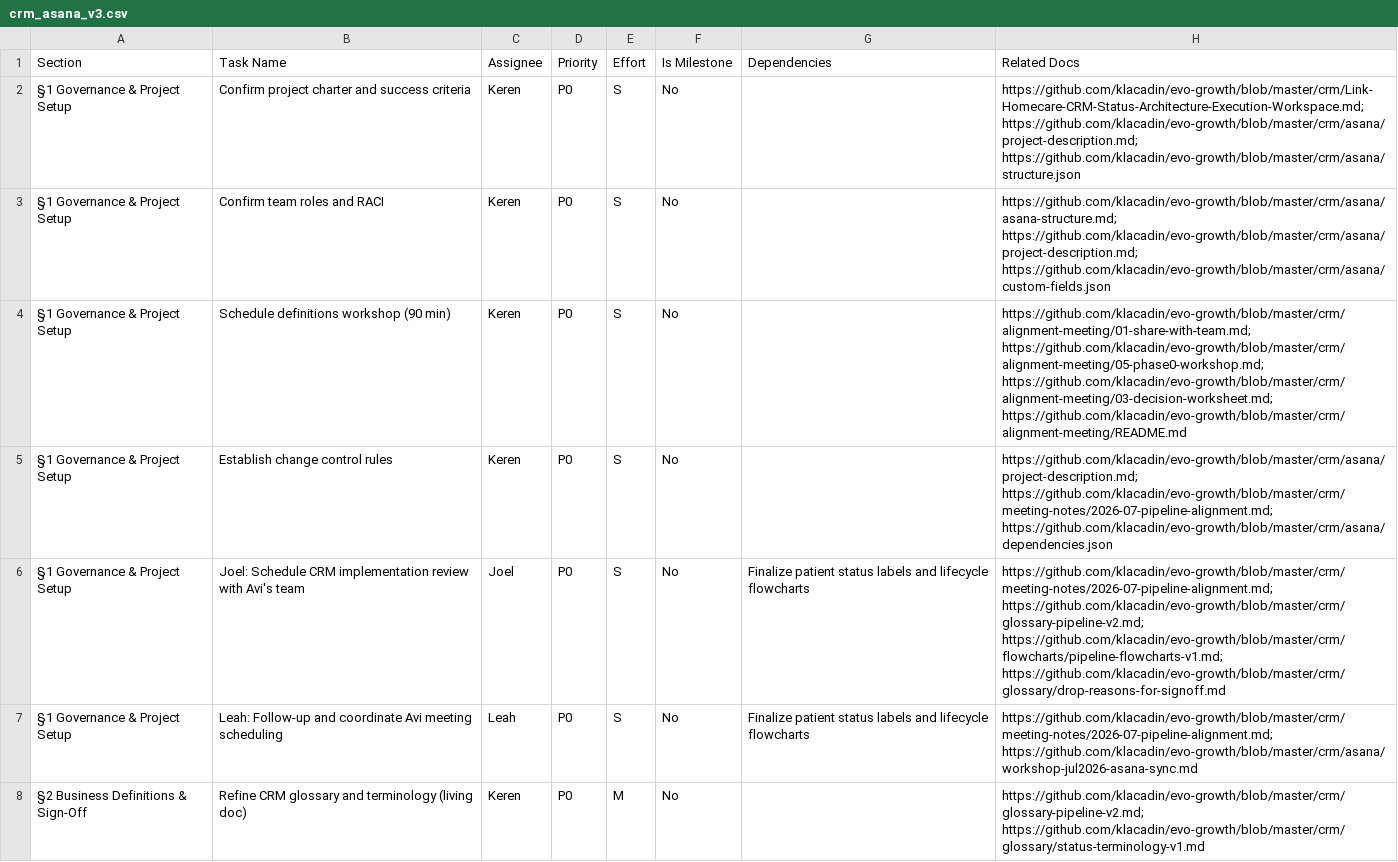
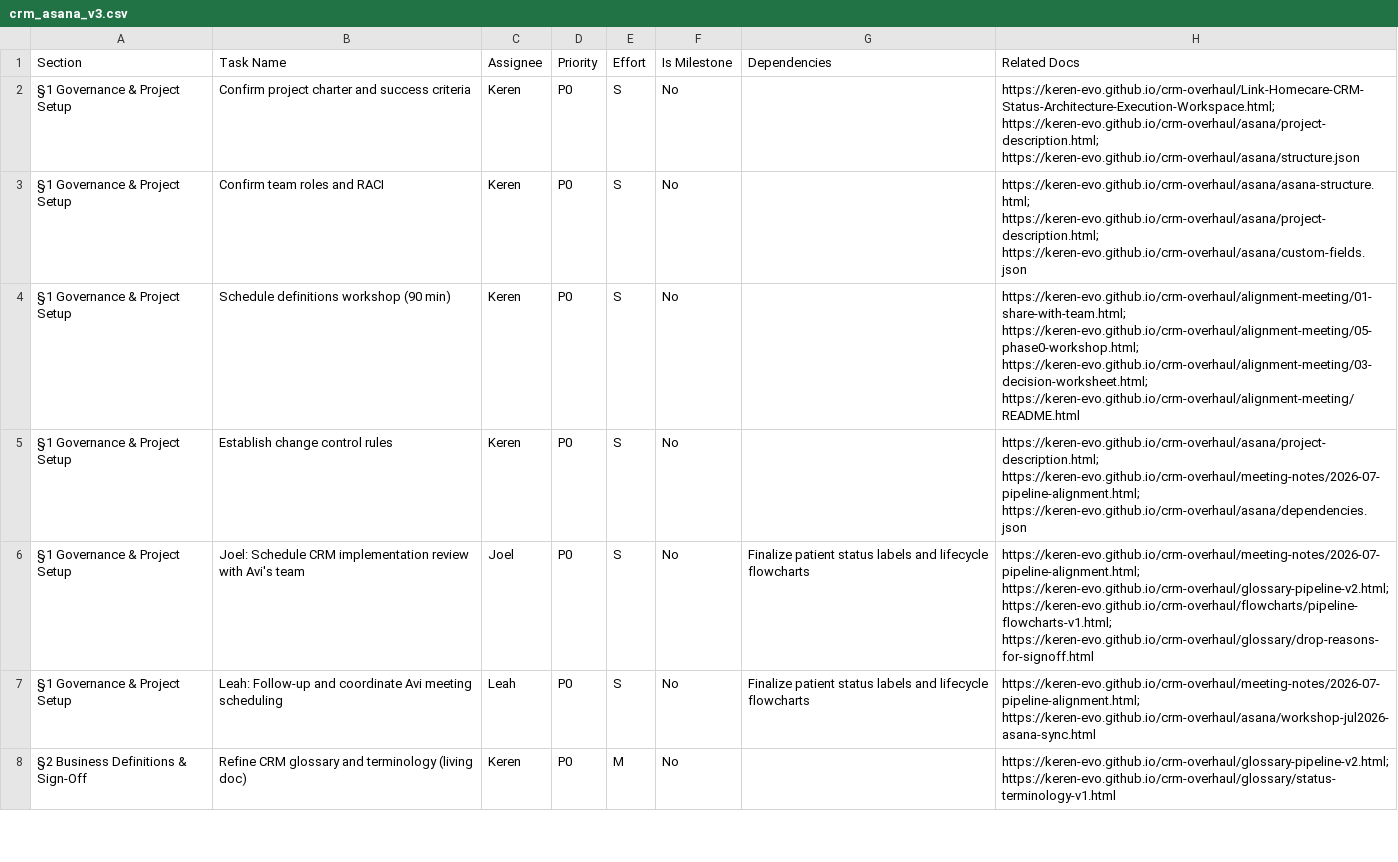
Before and after one commit to keren-evo/crm-overhaul, a CSV file: crm/asana/crm_asana_v3.csv, drawn as a sheet; only a part is shown; the diff covers the shown part only.

```diff
--- a/crm/asana/crm_asana_v3.csv
+++ b/crm/asana/crm_asana_v3.csv
@@ -1,8 +1,8 @@
 Section,Task Name,Assignee,Priority,Effort,Is Milestone,Dependencies,Related Docs
-§1 Governance & Project Setup,Confirm project charter and success criteria,Keren,P0,S,No,,https://github.com/klacadin/evo-growth/blob/master/crm/Link-Homecare-CRM-Status-Architecture-Execution-Workspace.md; https://github.com/klacadin/evo-growth/blob/master/crm/asana/project-description.md; https://github.com/klacadin/evo-growth/blob/master/crm/asana/structure.json
-§1 Governance & Project Setup,Confirm team roles and RACI,Keren,P0,S,No,,https://github.com/klacadin/evo-growth/blob/master/crm/asana/asana-structure.md; https://github.com/klacadin/evo-growth/blob/master/crm/asana/project-description.md; https://github.com/klacadin/evo-growth/blob/master/crm/asana/custom-fields.json
-§1 Governance & Project Setup,Schedule definitions workshop (90 min),Keren,P0,S,No,,https://github.com/klacadin/evo-growth/blob/master/crm/alignment-meeting/01-share-with-team.md; https://github.com/klacadin/evo-growth/blob/master/crm/alignment-meeting/05-phase0-workshop.md; https://github.com/klacadin/evo-growth/blob/master/crm/alignment-meeting/03-decision-worksheet.md; https://github.com/klacadin/evo-growth/blob/master/crm/alignment-meeting/README.md
-§1 Governance & Project Setup,Establish change control rules,Keren,P0,S,No,,https://github.com/klacadin/evo-growth/blob/master/crm/asana/project-description.md; https://github.com/klacadin/evo-growth/blob/master/crm/meeting-notes/2026-07-pipeline-alignment.md; https://github.com/klacadin/evo-growth/blob/master/crm/asana/dependencies.json
-§1 Governance & Project Setup,Joel: Schedule CRM implementation review with Avi's team,Joel,P0,S,No,Finalize patient status labels and lifecycle flowcharts,https://github.com/klacadin/evo-growth/blob/master/crm/meeting-notes/2026-07-pipeline-alignment.md; https://github.com/klacadin/evo-growth/blob/master/crm/glossary-pipeline-v2.md; https://github.com/klacadin/evo-growth/blob/master/crm/flowcharts/pipeline-flowcharts-v1.md; https://github.com/klacadin/evo-growth/blob/master/crm/glossary/drop-reasons-for-signoff.md
-§1 Governance & Project Setup,Leah: Follow-up and coordinate Avi meeting scheduling,Leah,P0,S,No,Finalize patient status labels and lifecycle flowcharts,https://github.com/klacadin/evo-growth/blob/master/crm/meeting-notes/2026-07-pipeline-alignment.md; https://github.com/klacadin/evo-growth/blob/master/crm/asana/workshop-jul2026-asana-sync.md
-§2 Business Definitions & Sign-Off,Refine CRM glossary and terminology (living doc),Keren,P0,M,No,,https://github.com/klacadin/evo-growth/blob/master/crm/glossary-pipeline-v2.md; https://github.com/klacadin/evo-growth/blob/master/crm/glossary/status-terminology-v1.md
+§1 Governance & Project Setup,Confirm project charter and success criteria,Keren,P0,S,No,,https://keren-evo.github.io/crm-overhaul/Link-Homecare-CRM-Status-Architecture-Execution-Workspace.html; https://keren-evo.github.io/crm-overhaul/asana/project-description.html; https://keren-evo.github.io/crm-overhaul/asana/structure.json
+§1 Governance & Project Setup,Confirm team roles and RACI,Keren,P0,S,No,,https://keren-evo.github.io/crm-overhaul/asana/asana-structure.html; https://keren-evo.github.io/crm-overhaul/asana/project-description.html; https://keren-evo.github.io/crm-overhaul/asana/custom-fields.json
+§1 Governance & Project Setup,Schedule definitions workshop (90 min),Keren,P0,S,No,,https://keren-evo.github.io/crm-overhaul/alignment-meeting/01-share-with-team.html; https://keren-evo.github.io/crm-overhaul/alignment-meeting/05-phase0-workshop.html; https://keren-evo.github.io/crm-overhaul/alignment-meeting/03-decision-worksheet.html; https://keren-evo.github.io/crm-overhaul/alignment-meeting/README.html
+§1 Governance & Project Setup,Establish change control rules,Keren,P0,S,No,,https://keren-evo.github.io/crm-overhaul/asana/project-description.html; https://keren-evo.github.io/crm-overhaul/meeting-notes/2026-07-pipeline-alignment.html; https://keren-evo.github.io/crm-overhaul/asana/dependencies.json
+§1 Governance & Project Setup,Joel: Schedule CRM implementation review with Avi's team,Joel,P0,S,No,Finalize patient status labels and lifecycle flowcharts,https://keren-evo.github.io/crm-overhaul/meeting-notes/2026-07-pipeline-alignment.html; https://keren-evo.github.io/crm-overhaul/glossary-pipeline-v2.html; https://keren-evo.github.io/crm-overhaul/flowcharts/pipeline-flowcharts-v1.html; https://keren-evo.github.io/crm-overhaul/glossary/drop-reasons-for-signoff.html
+§1 Governance & Project Setup,Leah: Follow-up and coordinate Avi meeting scheduling,Leah,P0,S,No,Finalize patient status labels and lifecycle flowcharts,https://keren-evo.github.io/crm-overhaul/meeting-notes/2026-07-pipeline-alignment.html; https://keren-evo.github.io/crm-overhaul/asana/workshop-jul2026-asana-sync.html
+§2 Business Definitions & Sign-Off,Refine CRM glossary and terminology (living doc),Keren,P0,M,No,,https://keren-evo.github.io/crm-overhaul/glossary-pipeline-v2.html; https://keren-evo.github.io/crm-overhaul/glossary/status-terminology-v1.html
```
Also changed, not shown: 64 edited cells elsewhere in this file, crm/asana/evo-crm-sprint-tasks.csv, docs/asana/crm_asana_v3.csv, 8 other files.
